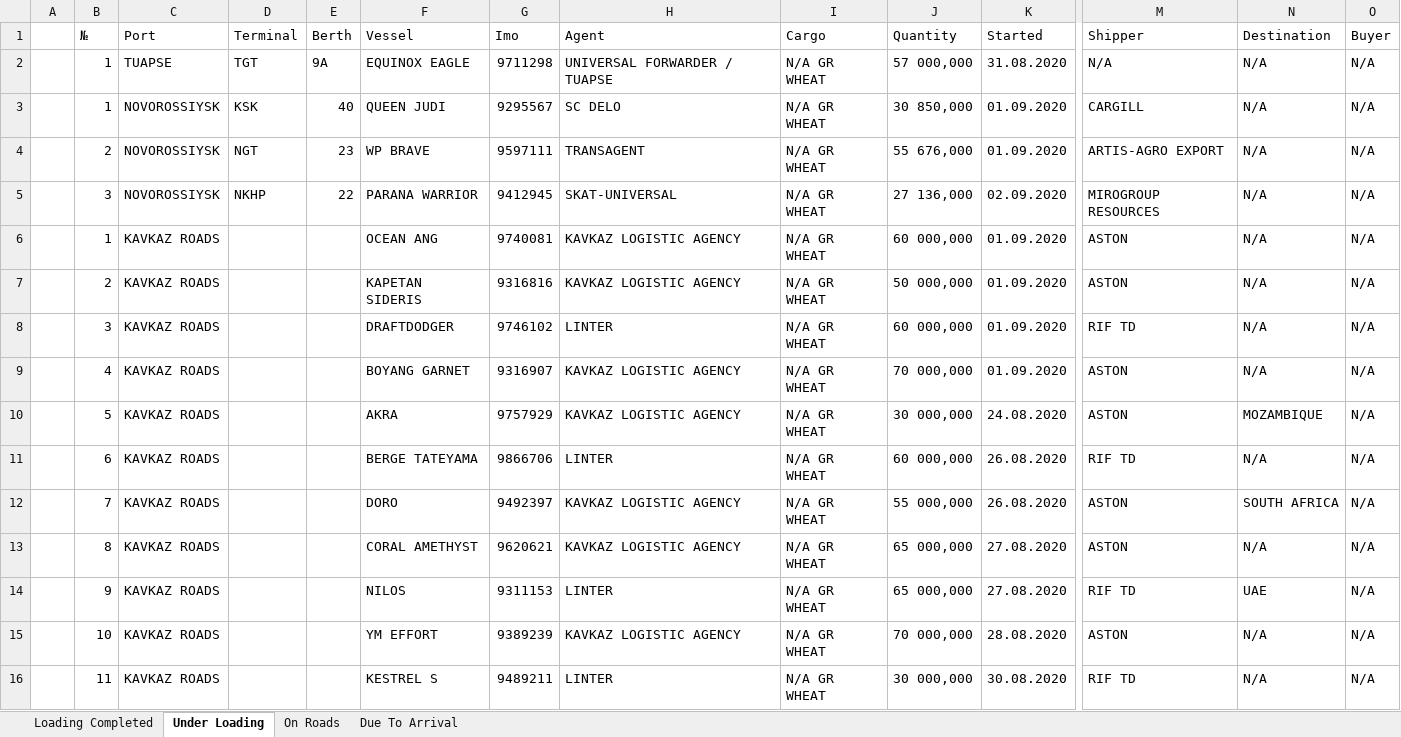
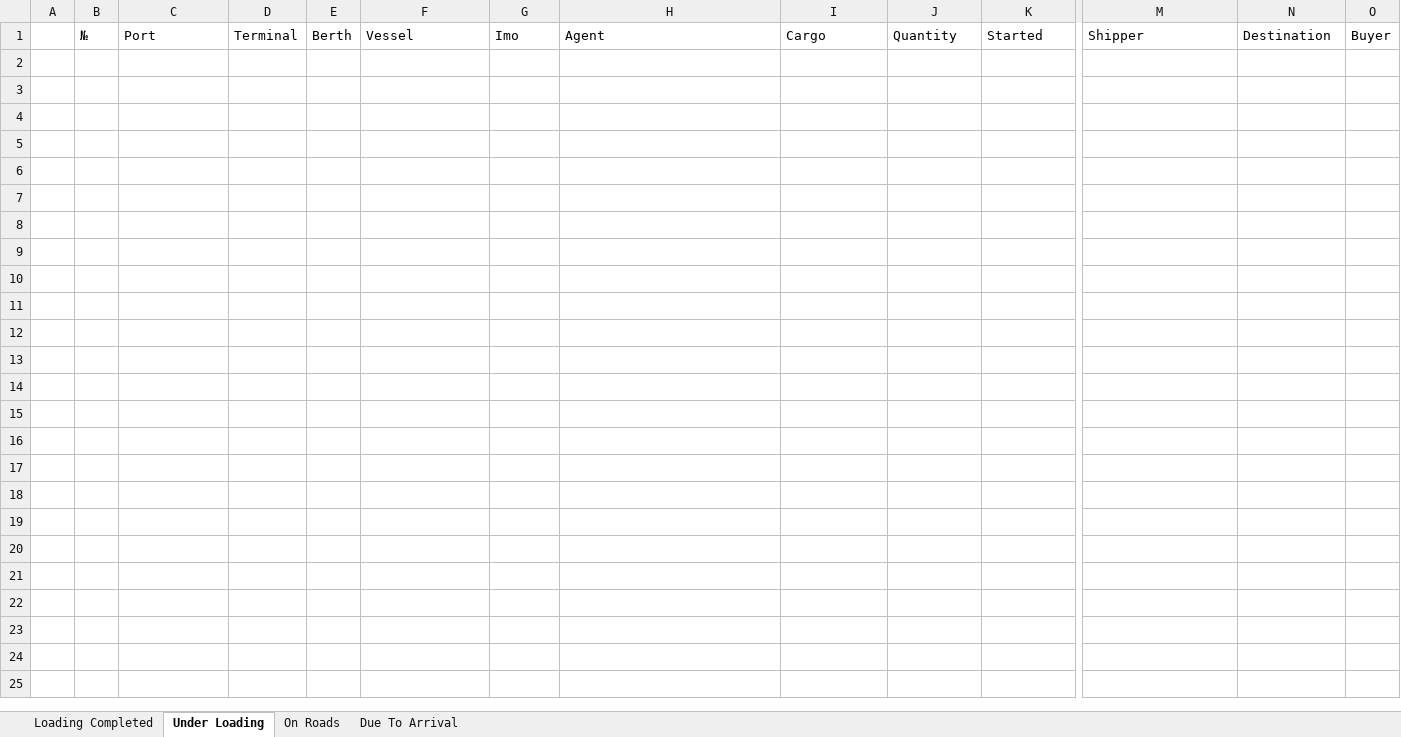
Before and after one commit to Gvozdoder4uk/Logistic-OS, an Excel workbook: Logistic OS/TempDocs/Test.xlsx, sheet Under Loading, drawn as a sheet; only a part is shown, gaps mark what is left out; values as stored, in another font and other column widths than the file's, no borders; rows hold the shown columns only; the diff names each change by its address in the sheet, - before the commit and + after, or states it on an @@ line.

```diff
--- a/Logistic OS/TempDocs/Test.xlsx (sheet Under Loading)
+++ b/Logistic OS/TempDocs/Test.xlsx (sheet Under Loading)
-row 2:  | 1 | TUAPSE | TGT | 9A | EQUINOX EAGLE | 9711298 | UNIVERSAL FORWARDER / TUAPSE | N/A GR WHEAT | 57 000,000 | 31.08.2020 | N/A | N/A | N/A
-row 3:  | 1 | NOVOROSSIYSK | KSK | 40 | QUEEN JUDI | 9295567 | SC DELO | N/A GR WHEAT | 30 850,000 | 01.09.2020 | CARGILL | N/A | N/A
-row 4:  | 2 | NOVOROSSIYSK | NGT | 23 | WP BRAVE | 9597111 | TRANSAGENT | N/A GR WHEAT | 55 676,000 | 01.09.2020 | ARTIS-AGRO EXPORT | N/A | N/A
-row 5:  | 3 | NOVOROSSIYSK | NKHP | 22 | PARANA WARRIOR | 9412945 | SKAT-UNIVERSAL | N/A GR WHEAT | 27 136,000 | 02.09.2020 | MIROGROUP RESOURCES | N/A | N/A
-row 6:  | 1 | KAVKAZ ROADS |  |  | OCEAN ANG | 9740081 | KAVKAZ LOGISTIC AGENCY | N/A GR WHEAT | 60 000,000 | 01.09.2020 | ASTON | N/A | N/A
-row 7:  | 2 | KAVKAZ ROADS |  |  | KAPETAN SIDERIS | 9316816 | KAVKAZ LOGISTIC AGENCY | N/A GR WHEAT | 50 000,000 | 01.09.2020 | ASTON | N/A | N/A
-row 8:  | 3 | KAVKAZ ROADS |  |  | DRAFTDODGER | 9746102 | LINTER | N/A GR WHEAT | 60 000,000 | 01.09.2020 | RIF TD | N/A | N/A
-row 9:  | 4 | KAVKAZ ROADS |  |  | BOYANG GARNET | 9316907 | KAVKAZ LOGISTIC AGENCY | N/A GR WHEAT | 70 000,000 | 01.09.2020 | ASTON | N/A | N/A
-row 10:  | 5 | KAVKAZ ROADS |  |  | AKRA | 9757929 | KAVKAZ LOGISTIC AGENCY | N/A GR WHEAT | 30 000,000 | 24.08.2020 | ASTON | MOZAMBIQUE | N/A
-row 11:  | 6 | KAVKAZ ROADS |  |  | BERGE TATEYAMA | 9866706 | LINTER | N/A GR WHEAT | 60 000,000 | 26.08.2020 | RIF TD | N/A | N/A
-row 12:  | 7 | KAVKAZ ROADS |  |  | DORO | 9492397 | KAVKAZ LOGISTIC AGENCY | N/A GR WHEAT | 55 000,000 | 26.08.2020 | ASTON | SOUTH AFRICA | N/A
-row 13:  | 8 | KAVKAZ ROADS |  |  | CORAL AMETHYST | 9620621 | KAVKAZ LOGISTIC AGENCY | N/A GR WHEAT | 65 000,000 | 27.08.2020 | ASTON | N/A | N/A
-row 14:  | 9 | KAVKAZ ROADS |  |  | NILOS | 9311153 | LINTER | N/A GR WHEAT | 65 000,000 | 27.08.2020 | RIF TD | UAE | N/A
-row 15:  | 10 | KAVKAZ ROADS |  |  | YM EFFORT | 9389239 | KAVKAZ LOGISTIC AGENCY | N/A GR WHEAT | 70 000,000 | 28.08.2020 | ASTON | N/A | N/A
-row 16:  | 11 | KAVKAZ ROADS |  |  | KESTREL S | 9489211 | LINTER | N/A GR WHEAT | 30 000,000 | 30.08.2020 | RIF TD | N/A | N/A
```
Also changed, not shown: sheet Loading Completed, sheet Due To Arrival, sheet On Roads, Logistic OS/TempDocs/Summary_Aug.2020.xlsx, Logistic OS/TempDocs/Summary_Sep.2020.xlsx, 3 other files.
